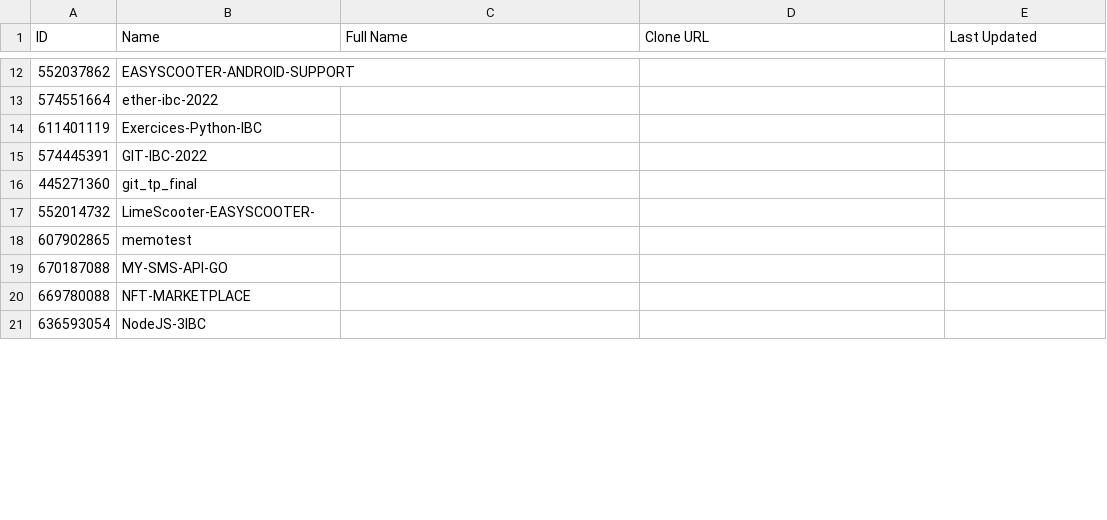
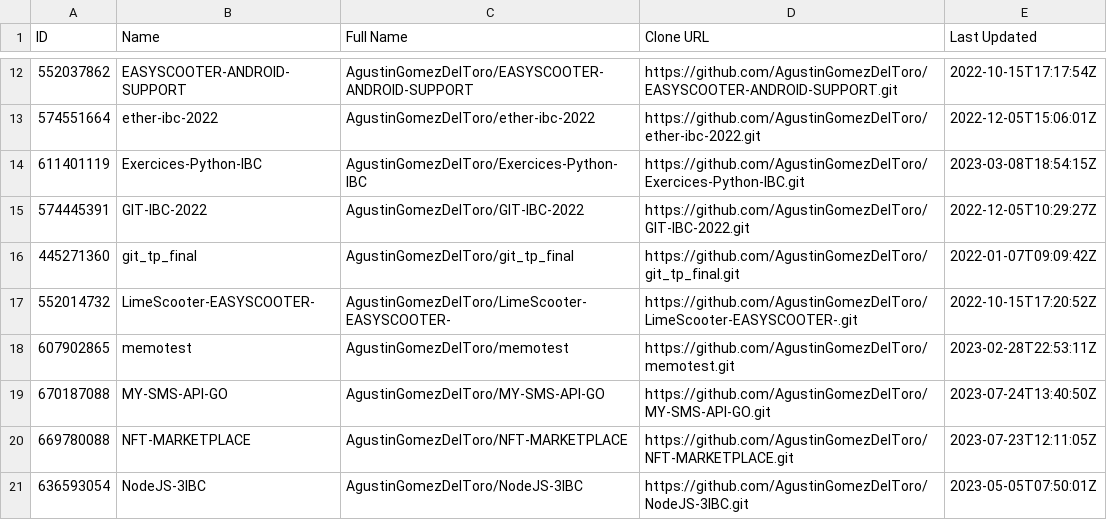
Before and after one commit to AgustinGomezDelToro/PROJET-GITHUB-GO, a CSV file: repositories.csv, drawn as a sheet; only a part is shown, gaps mark what is left out; the diff covers the shown part only.

```diff
--- a/repositories.csv
+++ b/repositories.csv
@@ -12,10 +12,10 @@ ID,Name,Full Name,Clone URL,Last Updated
-552037862,EASYSCOOTER-ANDROID-SUPPORT,,,
-574551664,ether-ibc-2022,,,
-611401119,Exercices-Python-IBC,,,
-574445391,GIT-IBC-2022,,,
-445271360,git_tp_final,,,
-552014732,LimeScooter-EASYSCOOTER-,,,
-607902865,memotest,,,
-670187088,MY-SMS-API-GO,,,
-669780088,NFT-MARKETPLACE,,,
-636593054,NodeJS-3IBC,,,
+552037862,EASYSCOOTER-ANDROID-SUPPORT,AgustinGomezDelToro/EASYSCOOTER-ANDROID-SUPPORT,https://github.com/AgustinGomezDelToro/EASYSCOOTER-ANDROID-SUPPORT.git,2022-10-15T17:17:54Z
+574551664,ether-ibc-2022,AgustinGomezDelToro/ether-ibc-2022,https://github.com/AgustinGomezDelToro/ether-ibc-2022.git,2022-12-05T15:06:01Z
+611401119,Exercices-Python-IBC,AgustinGomezDelToro/Exercices-Python-IBC,https://github.com/AgustinGomezDelToro/Exercices-Python-IBC.git,2023-03-08T18:54:15Z
+574445391,GIT-IBC-2022,AgustinGomezDelToro/GIT-IBC-2022,https://github.com/AgustinGomezDelToro/GIT-IBC-2022.git,2022-12-05T10:29:27Z
+445271360,git_tp_final,AgustinGomezDelToro/git_tp_final,https://github.com/AgustinGomezDelToro/git_tp_final.git,2022-01-07T09:09:42Z
+552014732,LimeScooter-EASYSCOOTER-,AgustinGomezDelToro/LimeScooter-EASYSCOOTER-,https://github.com/AgustinGomezDelToro/LimeScooter-EASYSCOOTER-.git,2022-10-15T17:20:52Z
+607902865,memotest,AgustinGomezDelToro/memotest,https://github.com/AgustinGomezDelToro/memotest.git,2023-02-28T22:53:11Z
+670187088,MY-SMS-API-GO,AgustinGomezDelToro/MY-SMS-API-GO,https://github.com/AgustinGomezDelToro/MY-SMS-API-GO.git,2023-07-24T13:40:50Z
+669780088,NFT-MARKETPLACE,AgustinGomezDelToro/NFT-MARKETPLACE,https://github.com/AgustinGomezDelToro/NFT-MARKETPLACE.git,2023-07-23T12:11:05Z
+636593054,NodeJS-3IBC,AgustinGomezDelToro/NodeJS-3IBC,https://github.com/AgustinGomezDelToro/NodeJS-3IBC.git,2023-05-05T07:50:01Z
```
Also changed, not shown: 60 edited cells elsewhere in this file, 7 other files.
